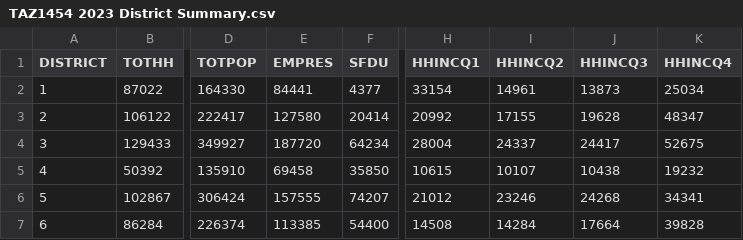
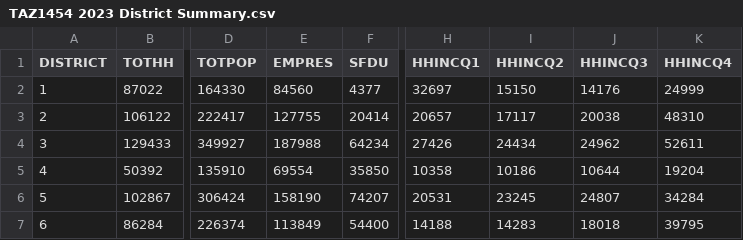
Before and after one commit to BayAreaMetro/travel-model-one, a CSV file: utilities/taz-data-baseyears/2023/TAZ1454 2023 District Summary.csv, drawn as a sheet; only a part is shown, gaps mark what is left out; the diff covers the shown part only; the diff names each change by its address in the sheet, - before the commit and + after, or states it on an @@ line.

```diff
--- a/utilities/taz-data-baseyears/2023/TAZ1454 2023 District Summary.csv
+++ b/utilities/taz-data-baseyears/2023/TAZ1454 2023 District Summary.csv
-E2 (EMPRES): 84441
+E2 (EMPRES): 84560
-H2 (HHINCQ1): 33154
+H2 (HHINCQ1): 32697
-I2 (HHINCQ2): 14961
+I2 (HHINCQ2): 15150
-J2 (HHINCQ3): 13873
+J2 (HHINCQ3): 14176
-K2 (HHINCQ4): 25034
+K2 (HHINCQ4): 24999
-E3 (EMPRES): 127580
+E3 (EMPRES): 127755
-H3 (HHINCQ1): 20992
+H3 (HHINCQ1): 20657
-I3 (HHINCQ2): 17155
+I3 (HHINCQ2): 17117
-J3 (HHINCQ3): 19628
+J3 (HHINCQ3): 20038
-K3 (HHINCQ4): 48347
+K3 (HHINCQ4): 48310
-E4 (EMPRES): 187720
+E4 (EMPRES): 187988
-H4 (HHINCQ1): 28004
+H4 (HHINCQ1): 27426
-I4 (HHINCQ2): 24337
+I4 (HHINCQ2): 24434
-J4 (HHINCQ3): 24417
+J4 (HHINCQ3): 24962
-K4 (HHINCQ4): 52675
+K4 (HHINCQ4): 52611
-E5 (EMPRES): 69458
+E5 (EMPRES): 69554
-H5 (HHINCQ1): 10615
+H5 (HHINCQ1): 10358
-I5 (HHINCQ2): 10107
+I5 (HHINCQ2): 10186
-J5 (HHINCQ3): 10438
+J5 (HHINCQ3): 10644
-K5 (HHINCQ4): 19232
+K5 (HHINCQ4): 19204
-E6 (EMPRES): 157555
+E6 (EMPRES): 158190
-H6 (HHINCQ1): 21012
+H6 (HHINCQ1): 20531
-I6 (HHINCQ2): 23246
+I6 (HHINCQ2): 23245
-J6 (HHINCQ3): 24268
+J6 (HHINCQ3): 24807
-K6 (HHINCQ4): 34341
+K6 (HHINCQ4): 34284
-E7 (EMPRES): 113385
+E7 (EMPRES): 113849
-H7 (HHINCQ1): 14508
+H7 (HHINCQ1): 14188
-I7 (HHINCQ2): 14284
+I7 (HHINCQ2): 14283
-J7 (HHINCQ3): 17664
+J7 (HHINCQ3): 18018
-K7 (HHINCQ4): 39828
+K7 (HHINCQ4): 39795
```
Also changed, not shown: 140 edited cells elsewhere in this file, utilities/taz-data-baseyears/2023/TAZ1454 2023 Land Use.csv, utilities/taz-data-baseyears/2023/TAZ1454 2023 Popsim Vars County.csv, 3 other files.
